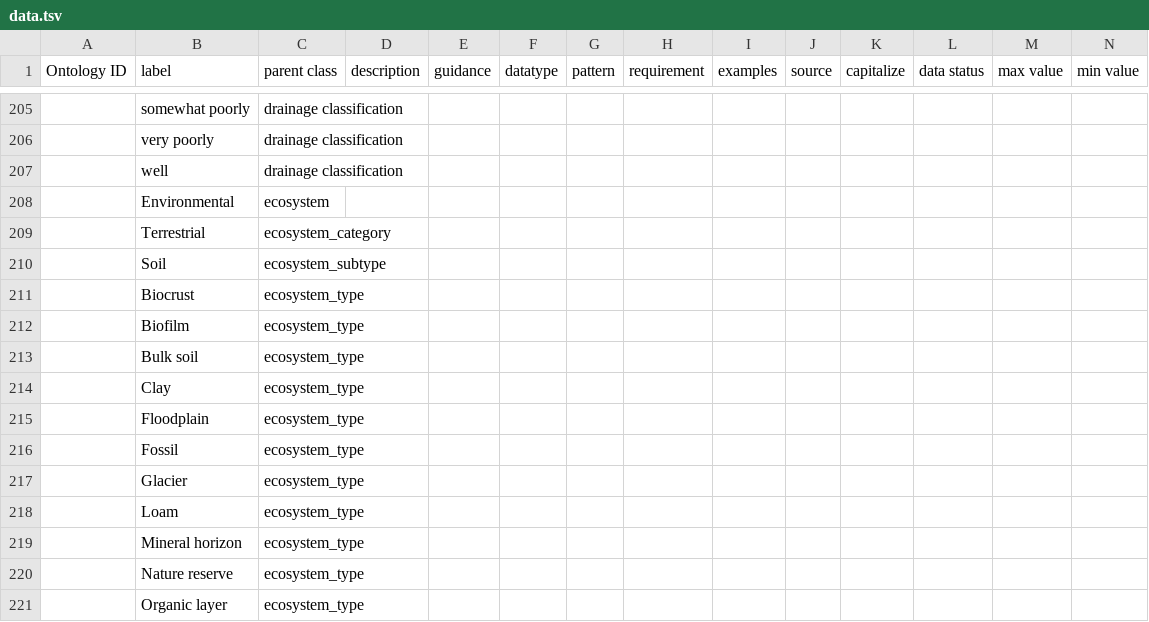
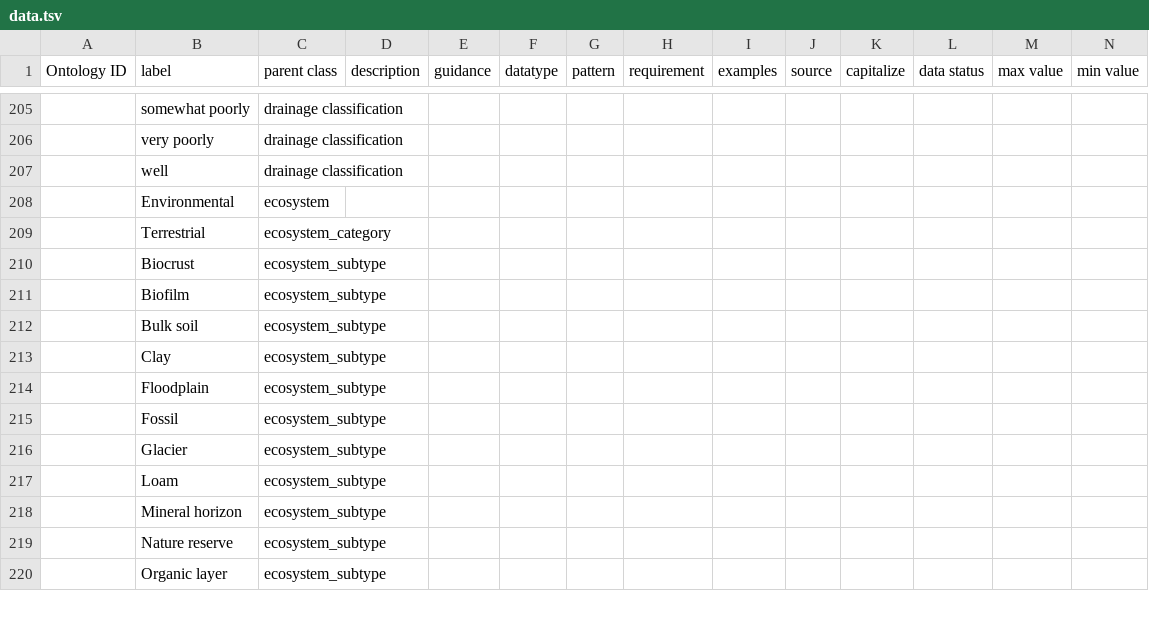
Before and after one commit to microbiomedata/DataHarmonizer, a TSV file: docs/template/soil_emsl_jgi_mg/data.tsv, drawn as a sheet; only a part is shown, gaps mark what is left out; removed rows and columns are numbered as before the commit, all else as after; rows hold the shown columns only; the diff covers the shown part only; the diff names each change by its address in the sheet, - before the commit and + after, or states it on an @@ line.

```diff
--- a/docs/template/soil_emsl_jgi_mg/data.tsv
+++ b/docs/template/soil_emsl_jgi_mg/data.tsv
-row 210:  | Soil | ecosystem_subtype
-C210:C220 (parent class): ecosystem_type
+C210:C220 (parent class): ecosystem_subtype
```
Also changed, not shown: 2 added rows, 1 removed row and 11 edited cells elsewhere in this file, template/soil_emsl_jgi_mg/data.tsv, 4 other files.
